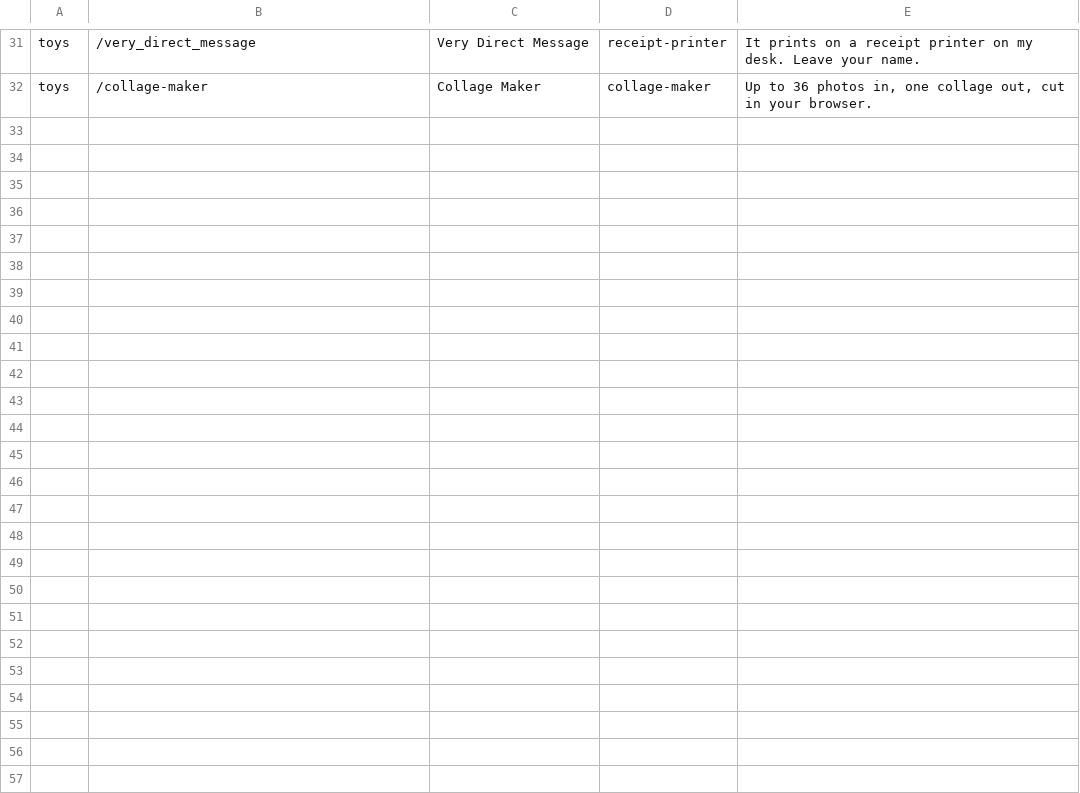
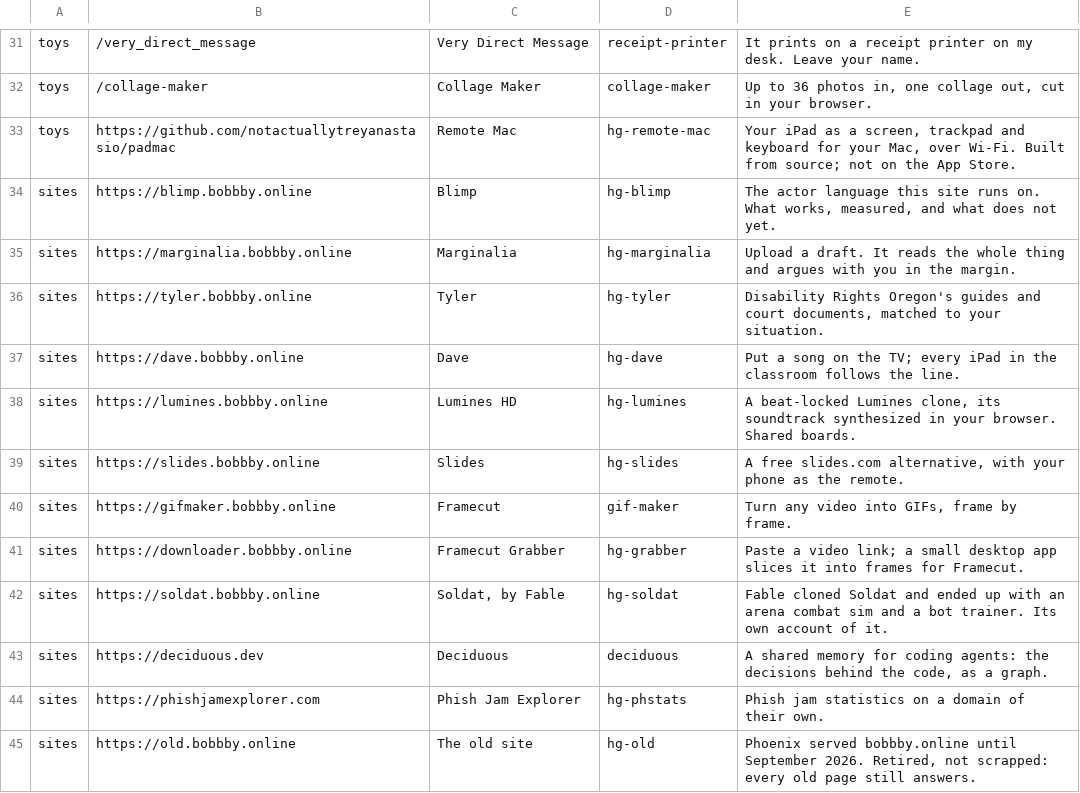
Before and after one commit to notactuallytreyanastasio/blog, a TSV file: blimp_site/data/hangar.tsv, drawn as a sheet; only a part is shown, gaps mark what is left out; the diff names each change by its address in the sheet, - before the commit and + after, or states it on an @@ line.

```diff
--- a/blimp_site/data/hangar.tsv
+++ b/blimp_site/data/hangar.tsv
+row 33: toys | https://github.com/notactuallytreyanastasio/padmac | Remote Mac | hg-remote-mac | Your iPad as a screen, trackpad and keyboard for your Mac, over Wi-Fi. Built from source; not on the App Store.
+row 34: sites | https://blimp.bobbby.online | Blimp | hg-blimp | The actor language this site runs on. What works, measured, and what does not yet.
+row 35: sites | https://marginalia.bobbby.online | Marginalia | hg-marginalia | Upload a draft. It reads the whole thing and argues with you in the margin.
+row 36: sites | https://tyler.bobbby.online | Tyler | hg-tyler | Disability Rights Oregon's guides and court documents, matched to your situation.
+row 37: sites | https://dave.bobbby.online | Dave | hg-dave | Put a song on the TV; every iPad in the classroom follows the line.
+row 38: sites | https://lumines.bobbby.online | Lumines HD | hg-lumines | A beat-locked Lumines clone, its soundtrack synthesized in your browser. Shared boards.
+row 39: sites | https://slides.bobbby.online | Slides | hg-slides | A free slides.com alternative, with your phone as the remote.
+row 40: sites | https://gifmaker.bobbby.online | Framecut | gif-maker | Turn any video into GIFs, frame by frame.
+row 41: sites | https://downloader.bobbby.online | Framecut Grabber | hg-grabber | Paste a video link; a small desktop app slices it into frames for Framecut.
+row 42: sites | https://soldat.bobbby.online | Soldat, by Fable | hg-soldat | Fable cloned Soldat and ended up with an arena combat sim and a bot trainer. Its own account of it.
+row 43: sites | https://deciduous.dev | Deciduous | deciduous | A shared memory for coding agents: the decisions behind the code, as a graph.
+row 44: sites | https://phishjamexplorer.com | Phish Jam Explorer | hg-phstats | Phish jam statistics on a domain of their own.
+row 45: sites | https://old.bobbby.online | The old site | hg-old | Phoenix served bobbby.online until September 2026. Retired, not scrapped: every old page still answers.
```
Also changed, not shown: blimp_site/data/explainers.tsv, 8 other files.
